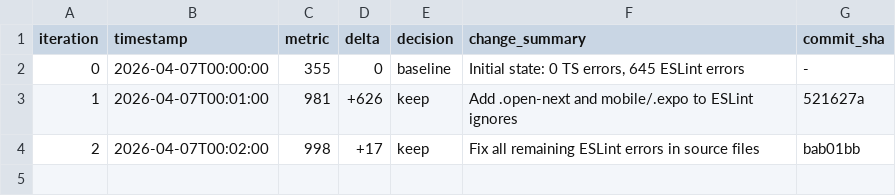
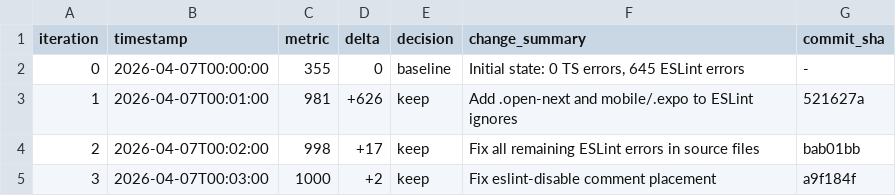
Before and after one commit to cgray787/Marine-Tech-App-, a TSV file: .autoresearch-results.tsv, drawn as a sheet.

```diff
--- a/.autoresearch-results.tsv
+++ b/.autoresearch-results.tsv
@@ -4 +4,2 @@ iteration	timestamp	metric	delta	decision	change_summary	commit_sha
 2	2026-04-07T00:02:00	998	+17	keep	Fix all remaining ESLint errors in source files	bab01bb
+3	2026-04-07T00:03:00	1000	+2	keep	Fix eslint-disable comment placement	a9f184f
```
Also changed, not shown: 3 other files.
